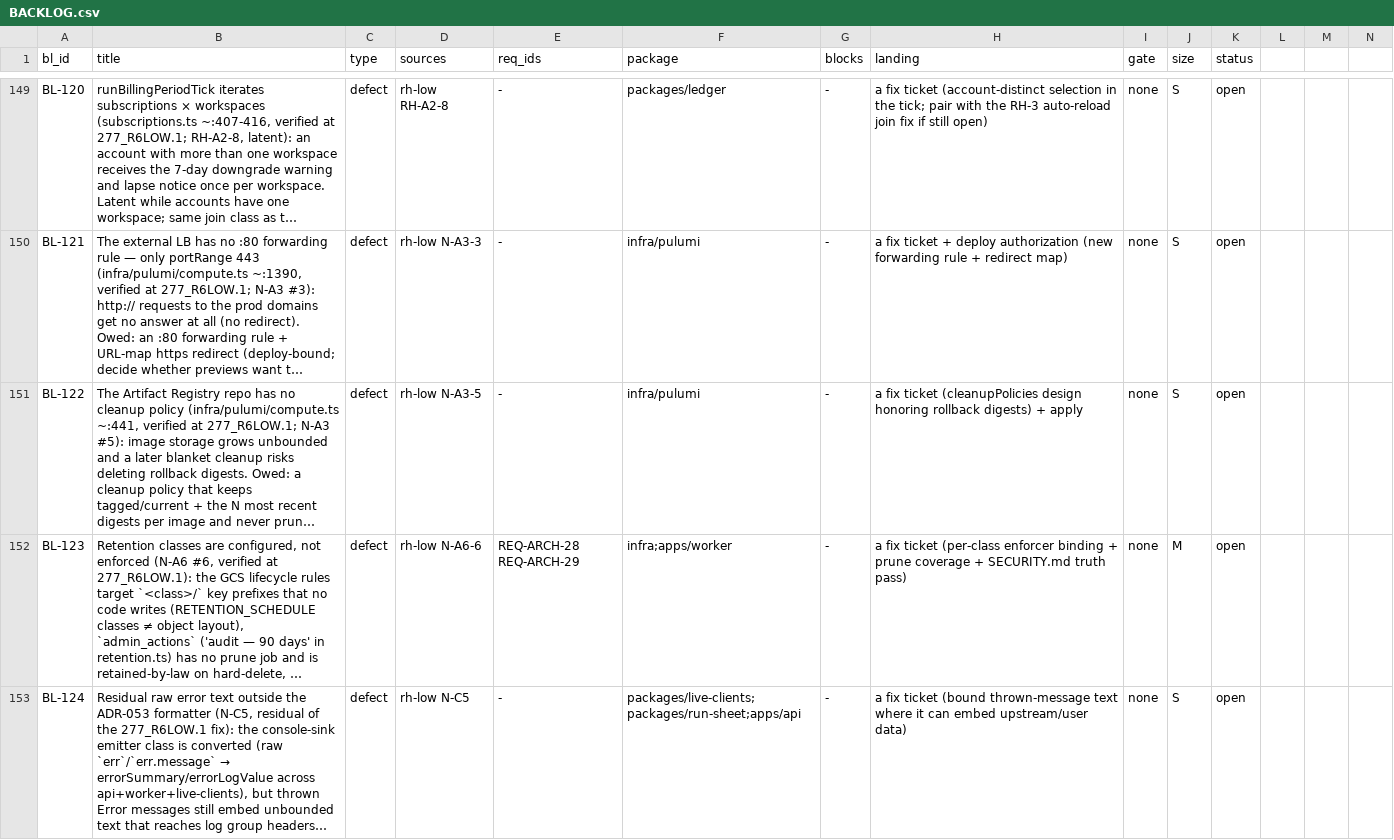
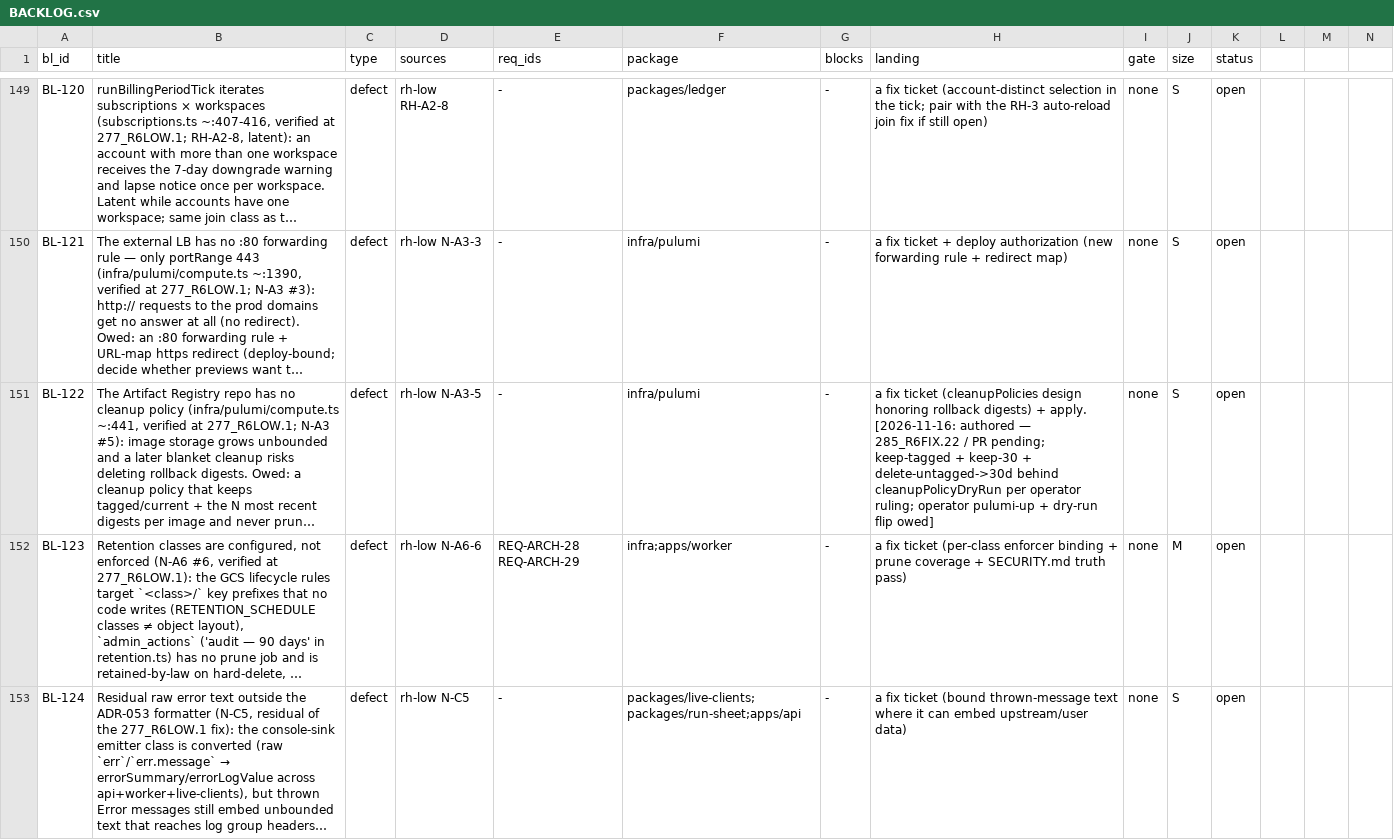
Before and after one commit to SteveVitali/Rhema, a CSV file: docs/build/BACKLOG.csv, drawn as a sheet; only a part is shown, gaps mark what is left out; long unchanged cells end in …; the diff names each change by its address in the sheet, - before the commit and + after, or states it on an @@ line.

```diff
--- a/docs/build/BACKLOG.csv
+++ b/docs/build/BACKLOG.csv
-H151 (landing): …digests) + apply
+H151 (landing): …digests) + apply. [2026-11-16: authored — 285_R6FIX.22 / PR pending; keep-tagged + keep-30 + delete-untagged->30d behind cleanupPolicyDryRun per operator ruling; operator pulumi-up + dry-run flip owed]
```
Also changed, not shown: 7 other files.
